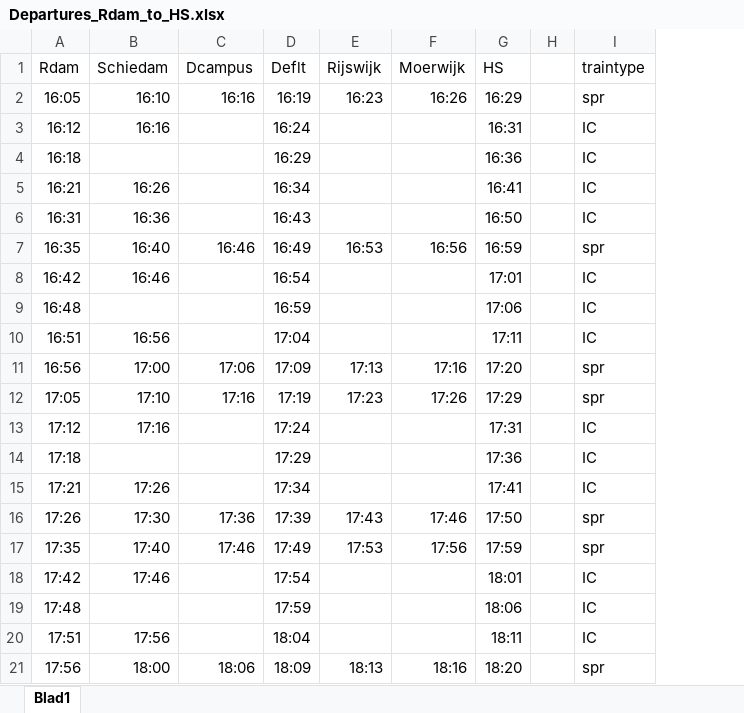
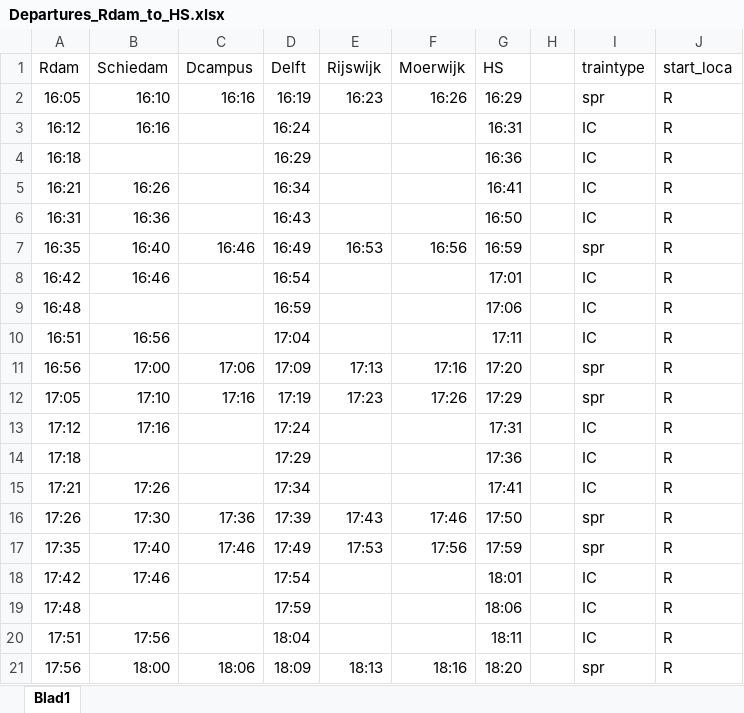
Before and after one commit to mrdegooijer/TIL6022_Project, an Excel workbook: Data/Departures_Rdam_to_HS.xlsx, sheet Blad1, drawn as a sheet; values as stored, in another font and other column widths than the file's, no borders; the diff names each change by its address in the sheet, - before the commit and + after, or states it on an @@ line.

Commit message:
updated excel

```diff
--- a/Data/Departures_Rdam_to_HS.xlsx (sheet Blad1)
+++ b/Data/Departures_Rdam_to_HS.xlsx (sheet Blad1)
+column J (start_loca), rows 2-21: all R
-D1: Deflt
+D1: Delft
```
Also changed, not shown: Data/Departures_HS_to_Rdam.xlsx, 1 other file.
